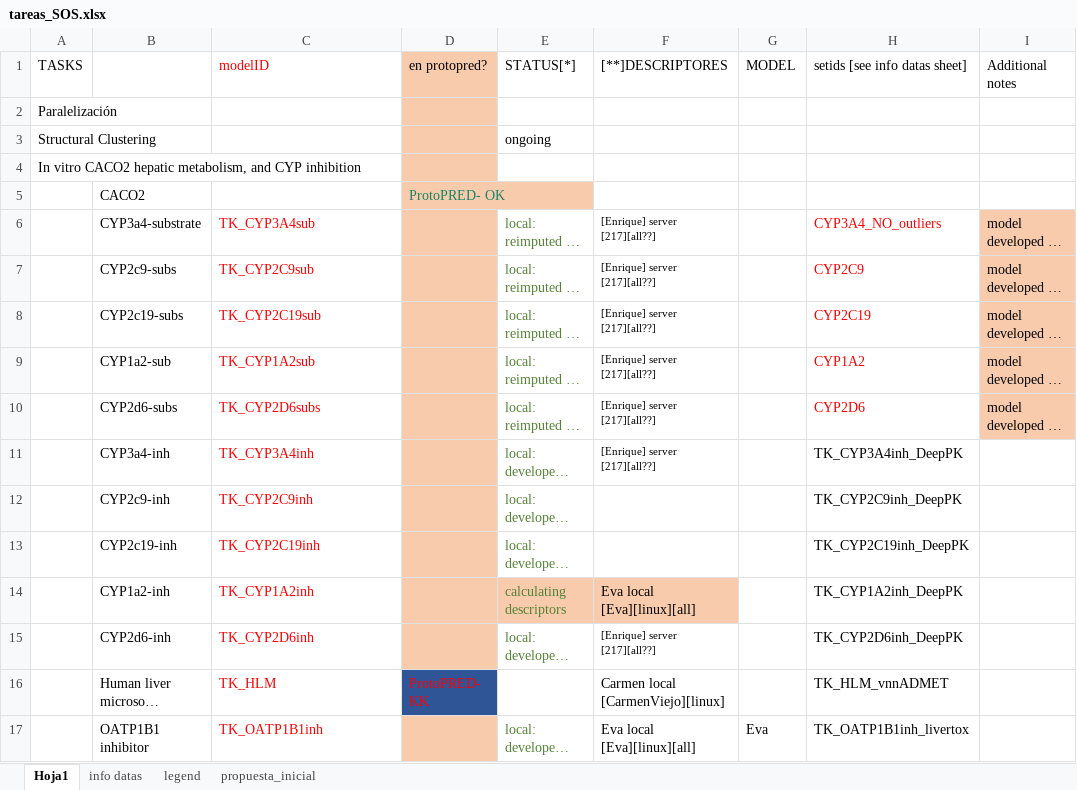
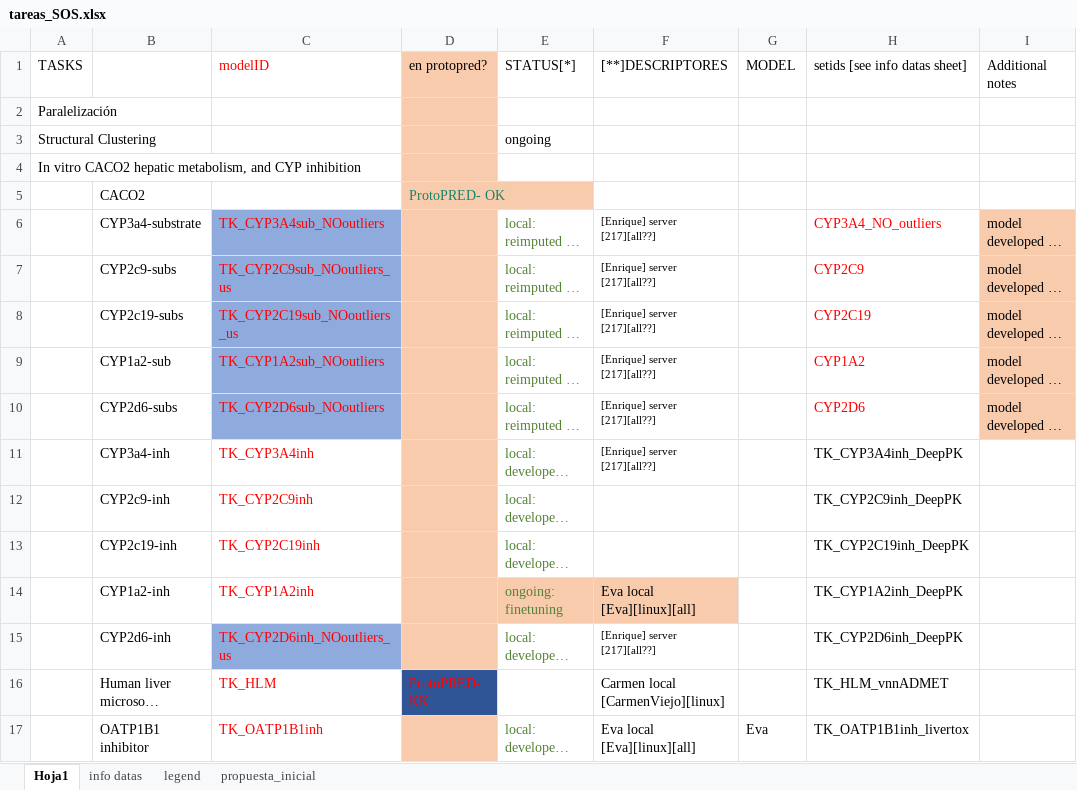
Before and after one commit to ProtoQSAR/IRB, an Excel workbook: tareas_SOS.xlsx, sheet Hoja1, drawn as a sheet; only a part is shown; long unchanged cells end in …; values as stored, in another font and other column widths than the file's, no borders; the diff names each change by its address in the sheet, - before the commit and + after, or states it on an @@ line.

Commit message:
Info excel update & names models

```diff
--- a/tareas_SOS.xlsx (sheet Hoja1)
+++ b/tareas_SOS.xlsx (sheet Hoja1)
-C6 (modelID): TK_CYP3A4sub
+C6 (modelID): TK_CYP3A4sub_NOoutliers
-C6:C10 fill: none
+C6:C10 fill: #8FAADC
-C7 (modelID): TK_CYP2C9sub
+C7 (modelID): TK_CYP2C9sub_NOoutliers_us
-C8 (modelID): TK_CYP2C19sub
+C8 (modelID): TK_CYP2C19sub_NOoutliers_us
-C9 (modelID): TK_CYP1A2sub
+C9 (modelID): TK_CYP1A2sub_NOoutliers
-C10 (modelID): TK_CYP2D6subs
+C10 (modelID): TK_CYP2D6sub_NOoutliers
-E14 (STATUS[*]): calculating descriptors
+E14 (STATUS[*]): ongoing: finetuning
-C15 (modelID): TK_CYP2D6inh
+C15 (modelID): TK_CYP2D6inh_NOoutliers_us
-C15 fill: none
+C15 fill: #8FAADC
```
Also changed, not shown: sheet info datas, 12 other files.
